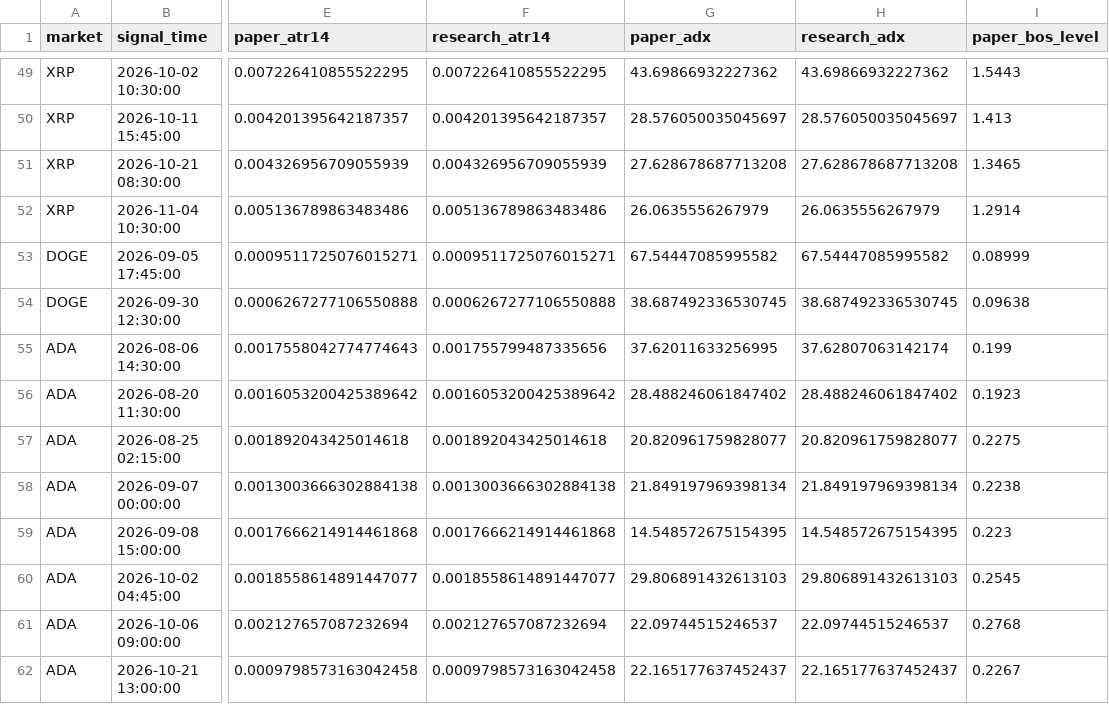
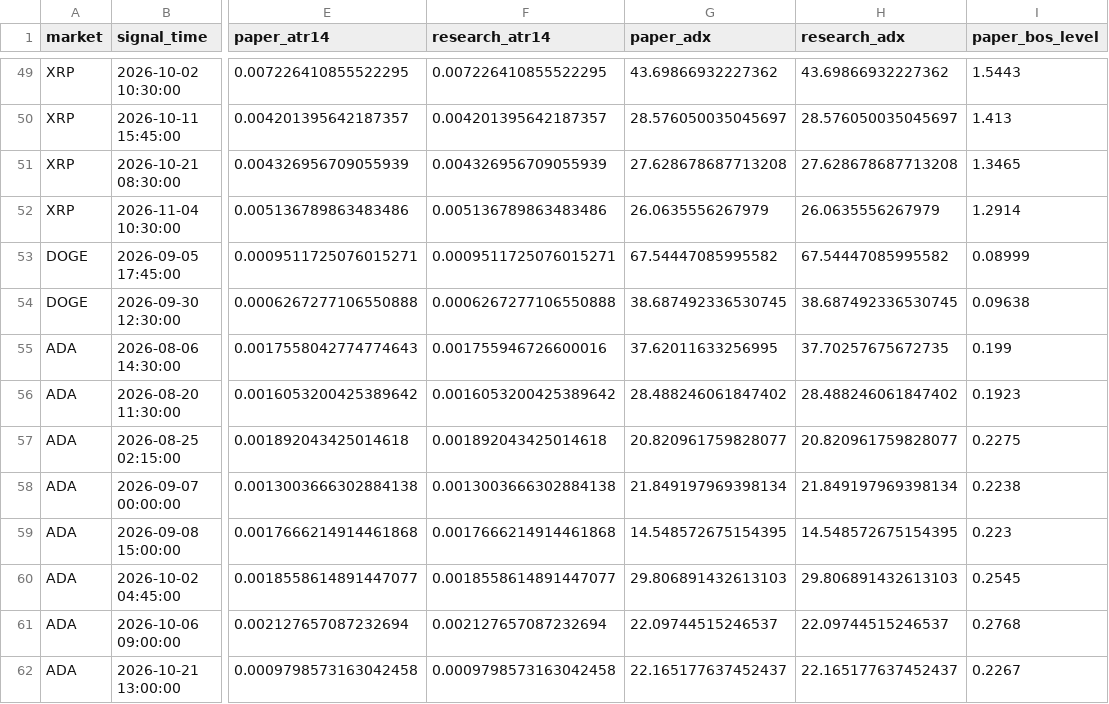
Before and after one commit to BziizB/biAN, a CSV file: paper_trading/mismatch_report.csv, drawn as a sheet; only a part is shown, gaps mark what is left out; the diff covers the shown part only; the diff names each change by its address in the sheet, - before the commit and + after, or states it on an @@ line.

```diff
--- a/paper_trading/mismatch_report.csv
+++ b/paper_trading/mismatch_report.csv
-F55 (research_atr14): 0.001755799487335656
+F55 (research_atr14): 0.001755946726600016
-H55 (research_adx): 37.62807063142174
+H55 (research_adx): 37.70257675672735
```
Also changed, not shown: 27 edited cells elsewhere in this file, 2 other files.
